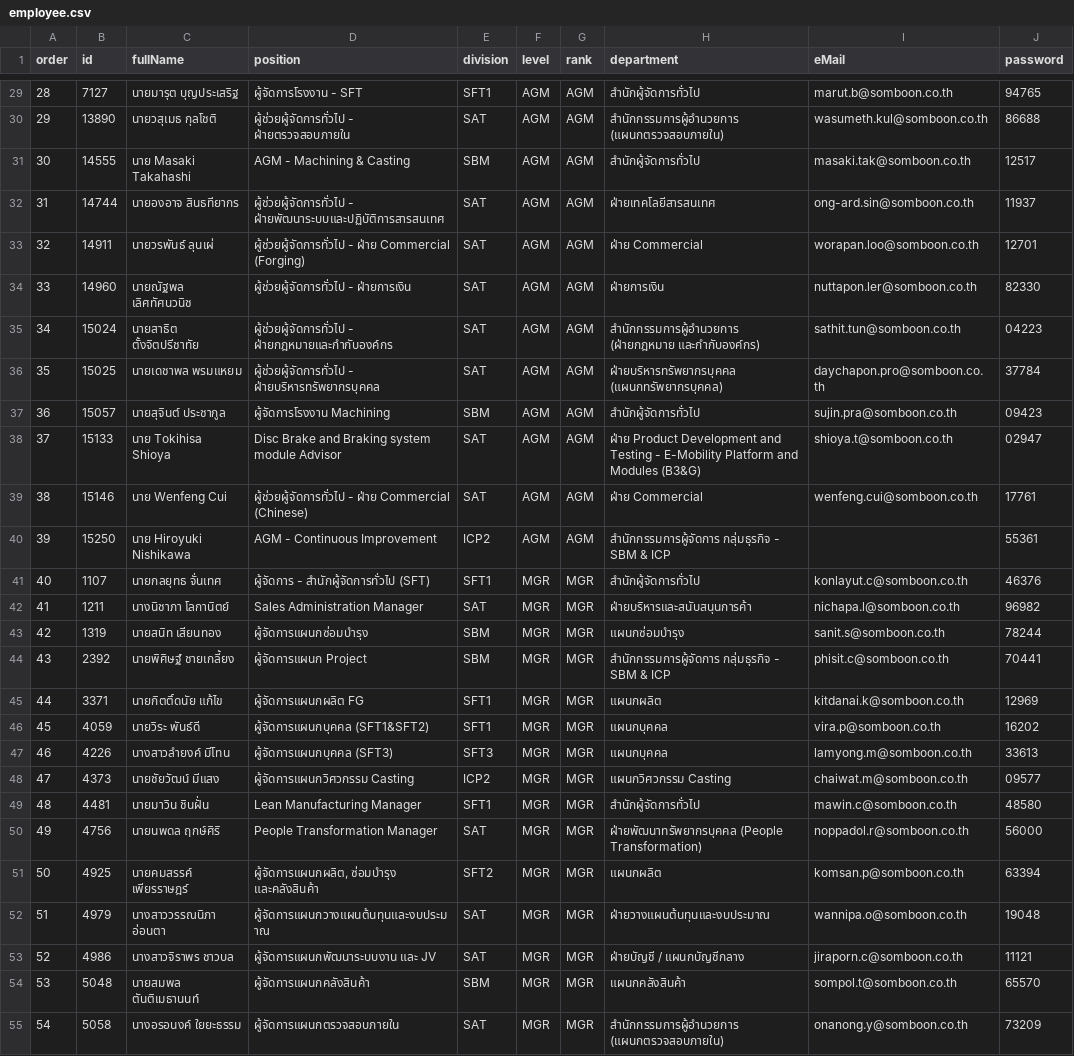
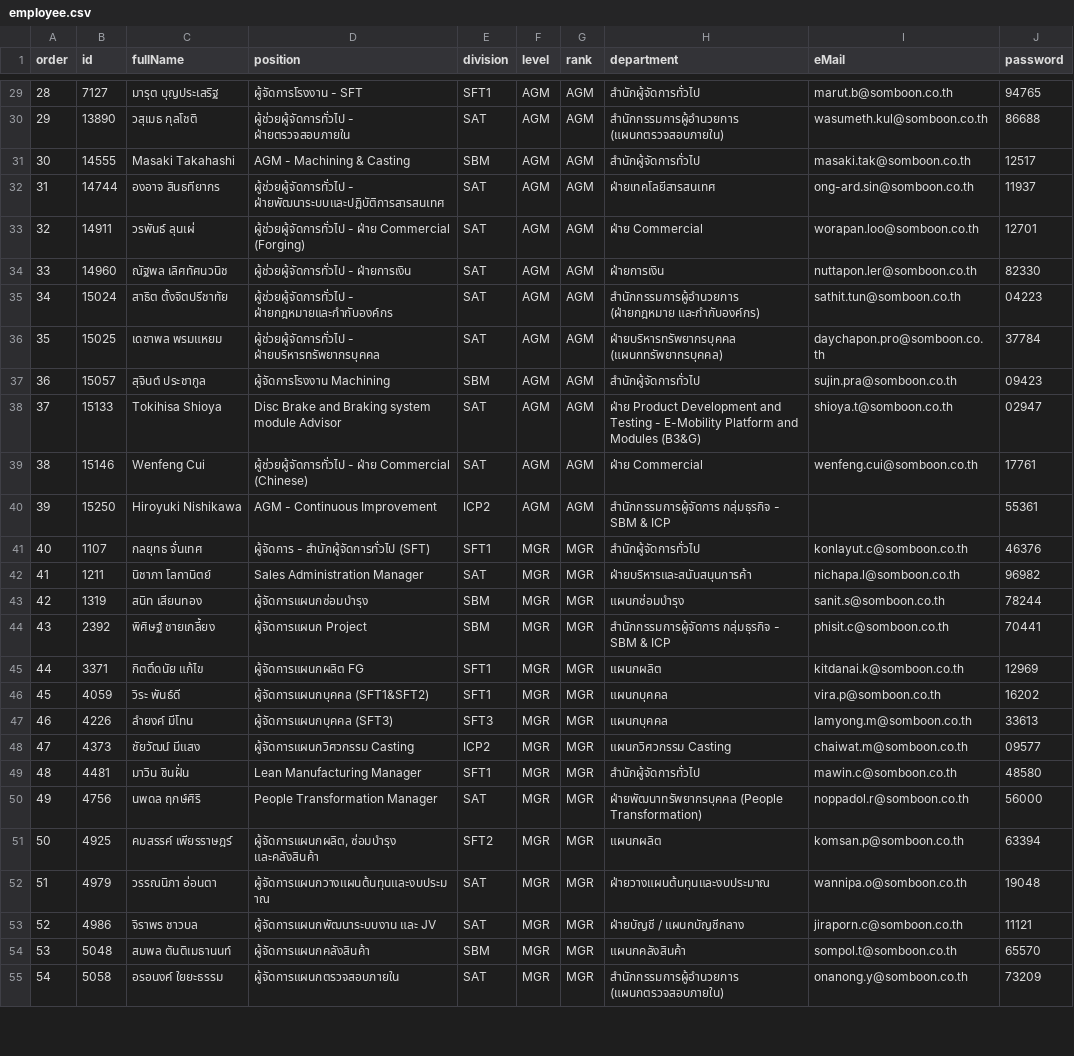
Before and after one commit to NutchaponSr/hr-app, a CSV file: src/data/employee.csv, drawn as a sheet; only a part is shown, gaps mark what is left out; the diff covers the shown part only; the diff names each change by its address in the sheet, - before the commit and + after, or states it on an @@ line.

```diff
--- a/src/data/employee.csv
+++ b/src/data/employee.csv
-C29 (fullName): นายมารุต บุญประเสริฐ
+C29 (fullName): มารุต บุญประเสริฐ
-C30 (fullName): นายวสุเมธ กุลโชติ
+C30 (fullName): วสุเมธ กุลโชติ
-C31 (fullName): นาย Masaki Takahashi
+C31 (fullName): Masaki Takahashi
-C32 (fullName): นายองอาจ สินธทียากร
+C32 (fullName): องอาจ สินธทียากร
-C33 (fullName): นายวรพันธ์ ลุนเผ่
+C33 (fullName): วรพันธ์ ลุนเผ่
-C34 (fullName): นายณัฐพล เลิศทัศนวนิช
+C34 (fullName): ณัฐพล เลิศทัศนวนิช
-C35 (fullName): นายสาธิต ตั้งจิตปรีชาทัย
+C35 (fullName): สาธิต ตั้งจิตปรีชาทัย
-C36 (fullName): นายเดชาพล พรมแหยม
+C36 (fullName): เดชาพล พรมแหยม
-C37 (fullName): นายสุจินต์ ประชากูล
+C37 (fullName): สุจินต์ ประชากูล
-C38 (fullName): นาย Tokihisa Shioya
+C38 (fullName): Tokihisa Shioya
-C39 (fullName): นาย Wenfeng Cui
+C39 (fullName): Wenfeng Cui
-C40 (fullName): นาย Hiroyuki Nishikawa
+C40 (fullName): Hiroyuki Nishikawa
-C41 (fullName): นายกลยุทธ จั่นเทศ
+C41 (fullName): กลยุทธ จั่นเทศ
-C42 (fullName): นางนิชาภา โลกานิตย์
+C42 (fullName): นิชาภา โลกานิตย์
-C43 (fullName): นายสนิท เสียนทอง
+C43 (fullName): สนิท เสียนทอง
-C44 (fullName): นายพิศิษฐ์ ชายเกลี้ยง
+C44 (fullName): พิศิษฐ์ ชายเกลี้ยง
-C45 (fullName): นายกิตติ์ดนัย แก้ไข
+C45 (fullName): กิตติ์ดนัย แก้ไข
-C46 (fullName): นายวิระ พันธ์ดี
+C46 (fullName): วิระ พันธ์ดี
-C47 (fullName): นางสาวลำยงค์ มีโทน
+C47 (fullName): ลำยงค์ มีโทน
-C48 (fullName): นายชัยวัฒน์ มีแสง
+C48 (fullName): ชัยวัฒน์ มีแสง
-C49 (fullName): นายมาวิน ชินฝั่น
+C49 (fullName): มาวิน ชินฝั่น
-C50 (fullName): นายนพดล ฤกษ์ศิริ
+C50 (fullName): นพดล ฤกษ์ศิริ
-C51 (fullName): นายคมสรรค์ เพียรราษฎร์
+C51 (fullName): คมสรรค์ เพียรราษฎร์
-C52 (fullName): นางสาววรรณนิภา อ่อนตา
+C52 (fullName): วรรณนิภา อ่อนตา
-C53 (fullName): นางสาวจิราพร ชาวบล
+C53 (fullName): จิราพร ชาวบล
-C54 (fullName): นายสมพล ตันติเมธานนท์
+C54 (fullName): สมพล ตันติเมธานนท์
-C55 (fullName): นางอรอนงค์ ใยยะธรรม
+C55 (fullName): อรอนงค์ ใยยะธรรม
```
Also changed, not shown: 1 added row and 109 edited cells elsewhere in this file, src/data/approval.csv, 1 other file.
